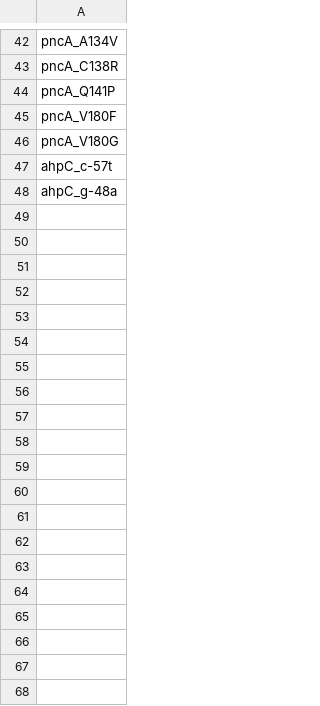
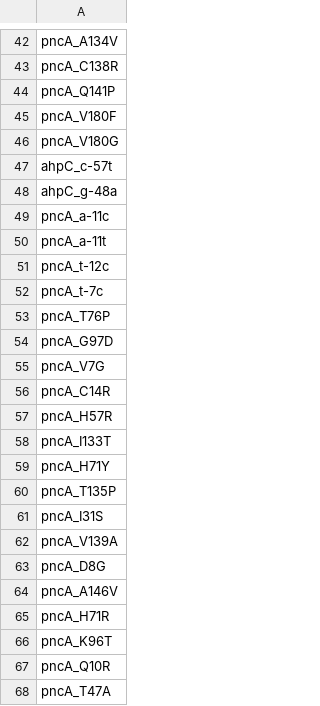
Before and after one commit to mbhall88/drprg-paper, a TSV file: resources/target.mutations.tsv, drawn as a sheet; only a part is shown, gaps mark what is left out; the diff covers the shown part only; the diff names each change by its address in the sheet, - before the commit and + after, or states it on an @@ line.

Commit message:
add all pncA non-indels to graph

```diff
--- a/resources/target.mutations.tsv
+++ b/resources/target.mutations.tsv
+row 49: pncA_a-11c
+row 50: pncA_a-11t
+row 51: pncA_t-12c
+row 52: pncA_t-7c
+row 53: pncA_T76P
+row 54: pncA_G97D
+row 55: pncA_V7G
+row 56: pncA_C14R
+row 57: pncA_H57R
+row 58: pncA_I133T
+row 59: pncA_H71Y
+row 60: pncA_T135P
+row 61: pncA_I31S
+row 62: pncA_V139A
+row 63: pncA_D8G
+row 64: pncA_A146V
+row 65: pncA_H71R
+row 66: pncA_K96T
+row 67: pncA_Q10R
+row 68: pncA_T47A
```
Also changed, not shown: 137 added rows elsewhere in this file.
